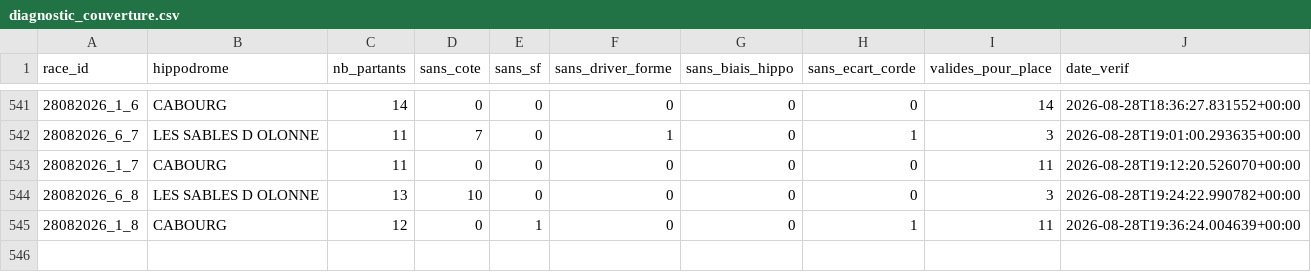
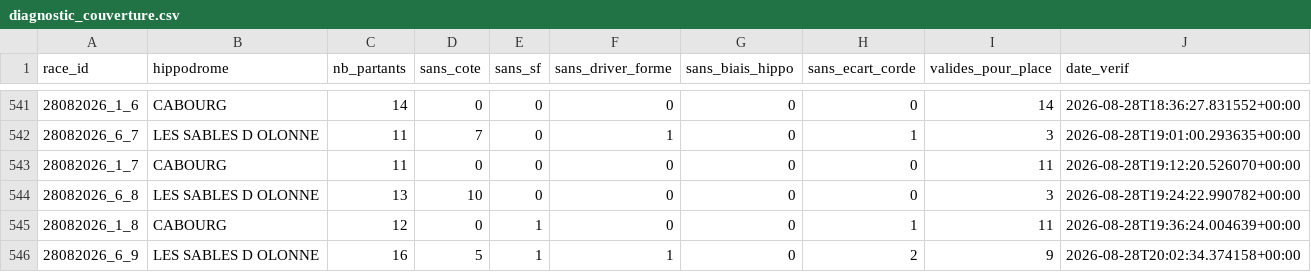
Before and after one commit to Falcon78ux/pmu-paper-trading, a CSV file: diagnostic_couverture.csv, drawn as a sheet; only a part is shown, gaps mark what is left out.

```diff
--- a/diagnostic_couverture.csv
+++ b/diagnostic_couverture.csv
@@ -545 +545,2 @@ race_id,hippodrome,nb_partants,sans_cote,sans_sf,sans_driver_forme,sans_biais_hi
 28082026_1_8,CABOURG,12,0,1,0,0,1,11,2026-08-28T19:36:24.004639+00:00
+28082026_6_9,LES SABLES D OLONNE,16,5,1,1,0,2,9,2026-08-28T20:02:34.374158+00:00
```
Also changed, not shown: paris_virtuels.csv, 24 other files.
